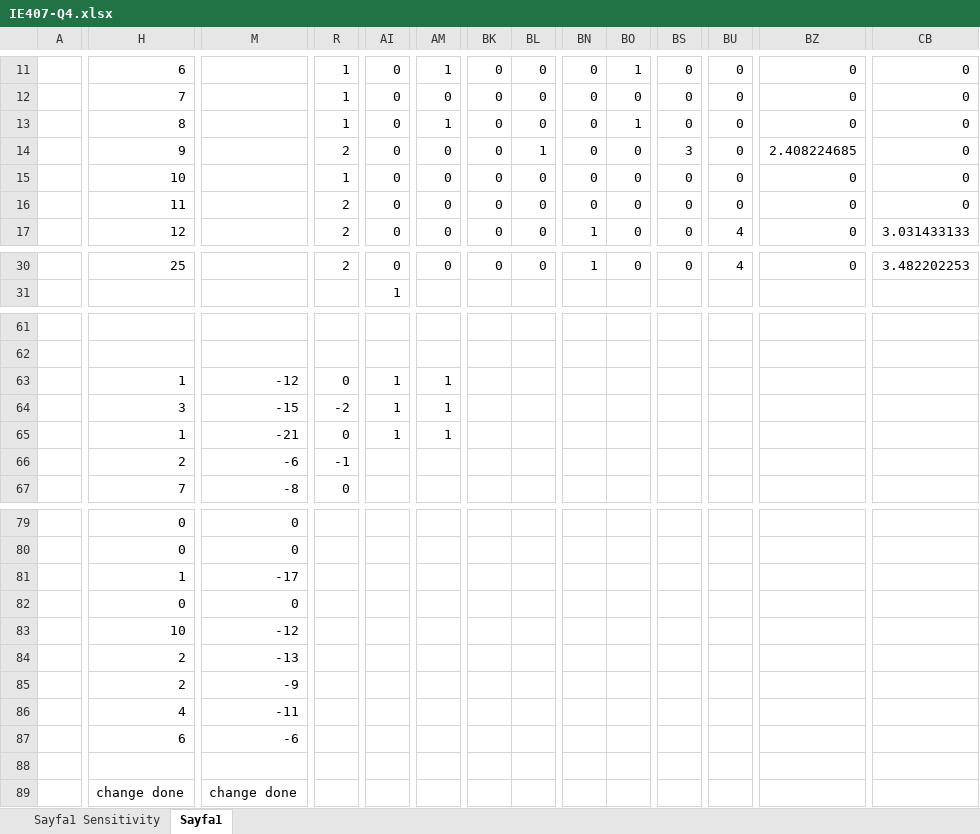
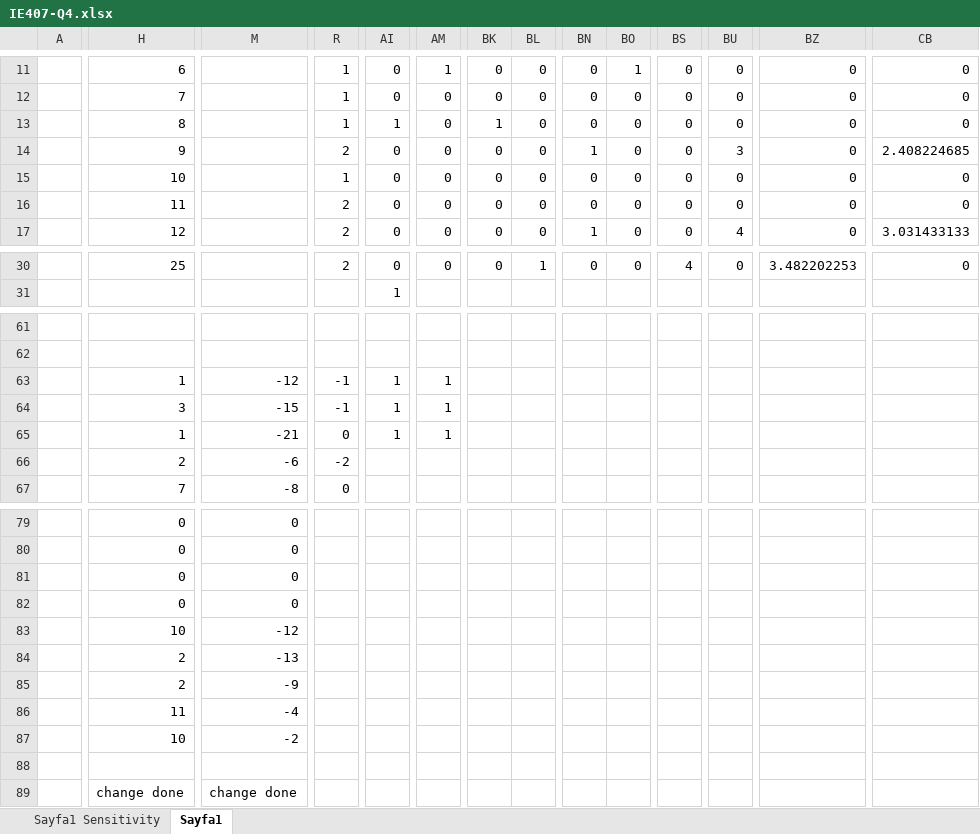
Before and after one commit to oonat/IE407-Term-Project, an Excel workbook: IE407-Q4.xlsx, sheet Sayfa1, drawn as a sheet; only a part is shown, gaps mark what is left out; values as stored, in another font and other column widths than the file's, no borders; charts and pictures not drawn; the diff covers the shown part only; the diff names each change by its address in the sheet, - before the commit and + after, or states it on an @@ line.

Commit message:
excel file tolarance fixed
It was 5 in its default form now its 0

```diff
--- a/IE407-Q4.xlsx (sheet Sayfa1)
+++ b/IE407-Q4.xlsx (sheet Sayfa1)
-AI13: 0
+AI13: 1
-AM13: 1
+AM13: 0
-BK13: 0
+BK13: 1
-BO13: 1
+BO13: 0
-BL14: 1
+BL14: 0
-BN14: 0
+BN14: 1
-BS14: 3
+BS14: 0
-BU14: 0
+BU14: 3
-BZ14: 2.408224685
+BZ14: 0
-CB14: 0
+CB14: 2.408224685
-BL30: 0
+BL30: 1
-BN30: 1
+BN30: 0
-BS30: 0
+BS30: 4
-BU30: 4
+BU30: 0
-BZ30: 0
+BZ30: 3.482202253
-CB30: 3.482202253
+CB30: 0
-R63: 0
+R63: -1
-R64: -2
+R64: -1
-R66: -1
+R66: -2
-H81: 1
+H81: 0
-M81: -17
+M81: 0
-H86: 4
+H86: 11
-M86: -11
+M86: -4
-H87: 6
+H87: 10
-M87: -6
+M87: -2
```
Also changed, not shown: 40 edited cells elsewhere in this sheet, charts or pictures, IE407-Q2-v2.xlsx, IE407-Q5-v1.xlsx, 7 other files.
